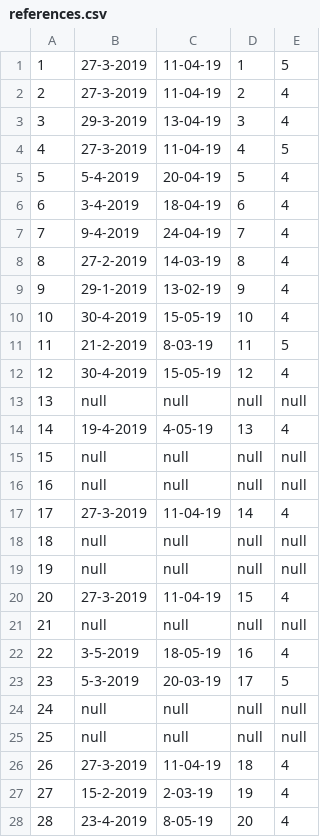
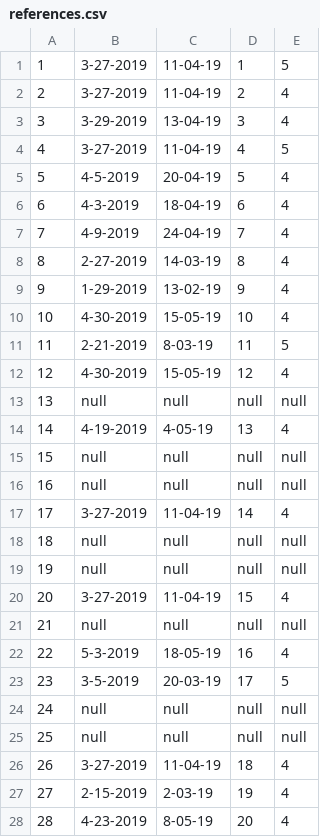
Before and after one commit to AxelLunaB/ListCreator, a CSV file: src/database/csv/references.csv, drawn as a sheet; only a part is shown; the diff covers the shown part only.

Commit message:
typo date2

```diff
--- a/src/database/csv/references.csv
+++ b/src/database/csv/references.csv
@@ -1,28 +1,28 @@
-1,27-3-2019,11-04-19,1,5
-2,27-3-2019,11-04-19,2,4
-3,29-3-2019,13-04-19,3,4
-4,27-3-2019,11-04-19,4,5
-5,5-4-2019,20-04-19,5,4
-6,3-4-2019,18-04-19,6,4
-7,9-4-2019,24-04-19,7,4
-8,27-2-2019,14-03-19,8,4
-9,29-1-2019,13-02-19,9,4
-10,30-4-2019,15-05-19,10,4
-11,21-2-2019,8-03-19,11,5
-12,30-4-2019,15-05-19,12,4
+1,3-27-2019,11-04-19,1,5
+2,3-27-2019,11-04-19,2,4
+3,3-29-2019,13-04-19,3,4
+4,3-27-2019,11-04-19,4,5
+5,4-5-2019,20-04-19,5,4
+6,4-3-2019,18-04-19,6,4
+7,4-9-2019,24-04-19,7,4
+8,2-27-2019,14-03-19,8,4
+9,1-29-2019,13-02-19,9,4
+10,4-30-2019,15-05-19,10,4
+11,2-21-2019,8-03-19,11,5
+12,4-30-2019,15-05-19,12,4
 13,null,null,null,null
-14,19-4-2019,4-05-19,13,4
+14,4-19-2019,4-05-19,13,4
 15,null,null,null,null
 16,null,null,null,null
-17,27-3-2019,11-04-19,14,4
+17,3-27-2019,11-04-19,14,4
 18,null,null,null,null
 19,null,null,null,null
-20,27-3-2019,11-04-19,15,4
+20,3-27-2019,11-04-19,15,4
 21,null,null,null,null
-22,3-5-2019,18-05-19,16,4
-23,5-3-2019,20-03-19,17,5
+22,5-3-2019,18-05-19,16,4
+23,3-5-2019,20-03-19,17,5
 24,null,null,null,null
 25,null,null,null,null
-26,27-3-2019,11-04-19,18,4
-27,15-2-2019,2-03-19,19,4
-28,23-4-2019,8-05-19,20,4
+26,3-27-2019,11-04-19,18,4
+27,2-15-2019,2-03-19,19,4
+28,4-23-2019,8-05-19,20,4
```
Also changed, not shown: 15 edited cells elsewhere in this file.
